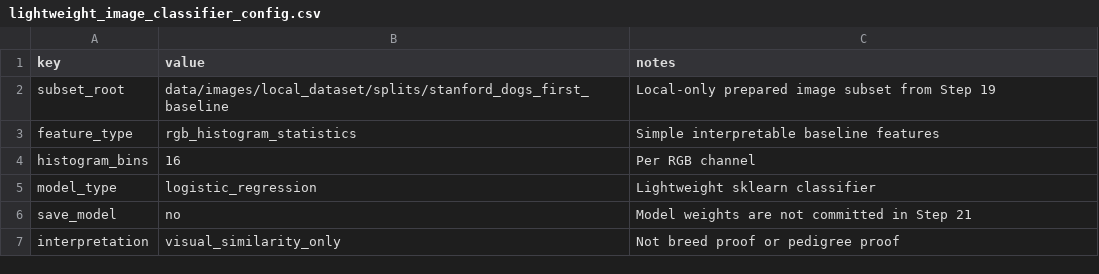
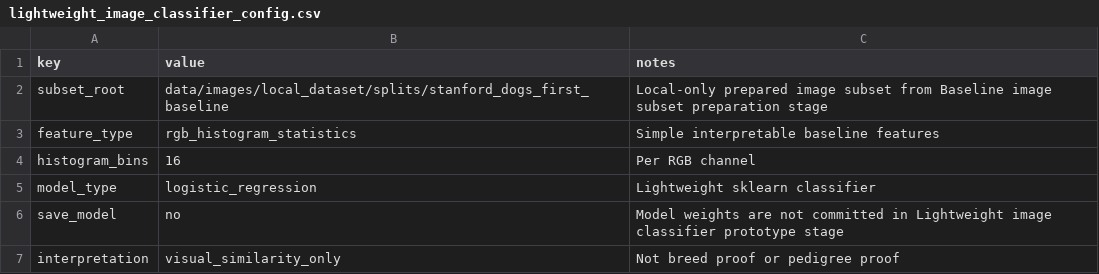
Before and after one commit to SATananov/cane-corso-growth-intelligence, a CSV file: data/lightweight_image_classifier_config.csv, drawn as a sheet.

```diff
--- a/data/lightweight_image_classifier_config.csv
+++ b/data/lightweight_image_classifier_config.csv
@@ -1,3 +1,3 @@
 key,value,notes
-subset_root,data/images/local_dataset/splits/stanford_dogs_first_baseline,Local-only prepared image subset from Step 19
+subset_root,data/images/local_dataset/splits/stanford_dogs_first_baseline,Local-only prepared image subset from Baseline image subset preparation stage
 feature_type,rgb_histogram_statistics,Simple interpretable baseline features
@@ -5,3 +5,3 @@ histogram_bins,16,Per RGB channel
 model_type,logistic_regression,Lightweight sklearn classifier
-save_model,no,Model weights are not committed in Step 21
+save_model,no,Model weights are not committed in Lightweight image classifier prototype stage
 interpretation,visual_similarity_only,Not breed proof or pedigree proof
```
Also changed, not shown: data/baseline_image_classifier_training_plan.csv, data/first_public_image_dataset_candidate.csv, 55 other files.
